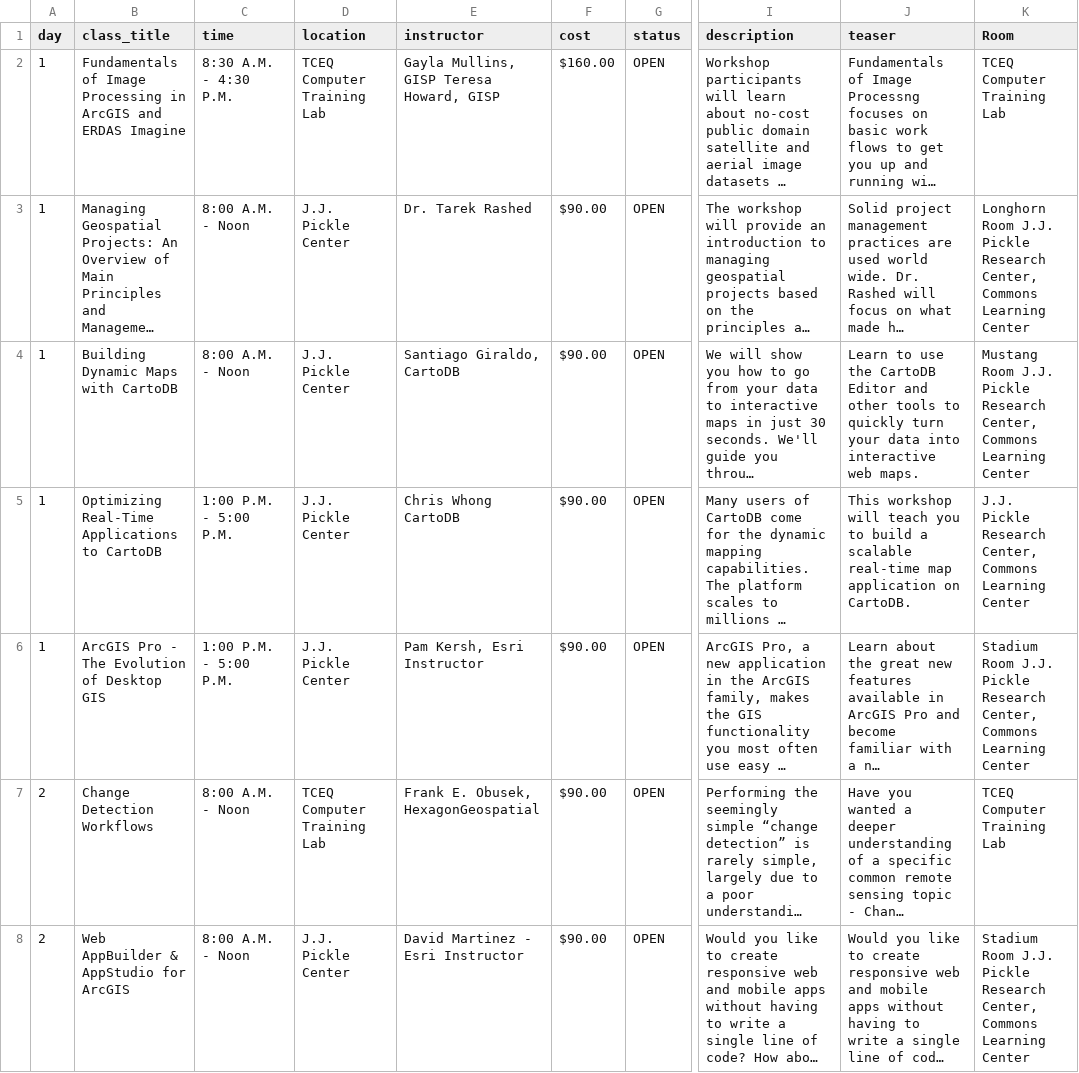
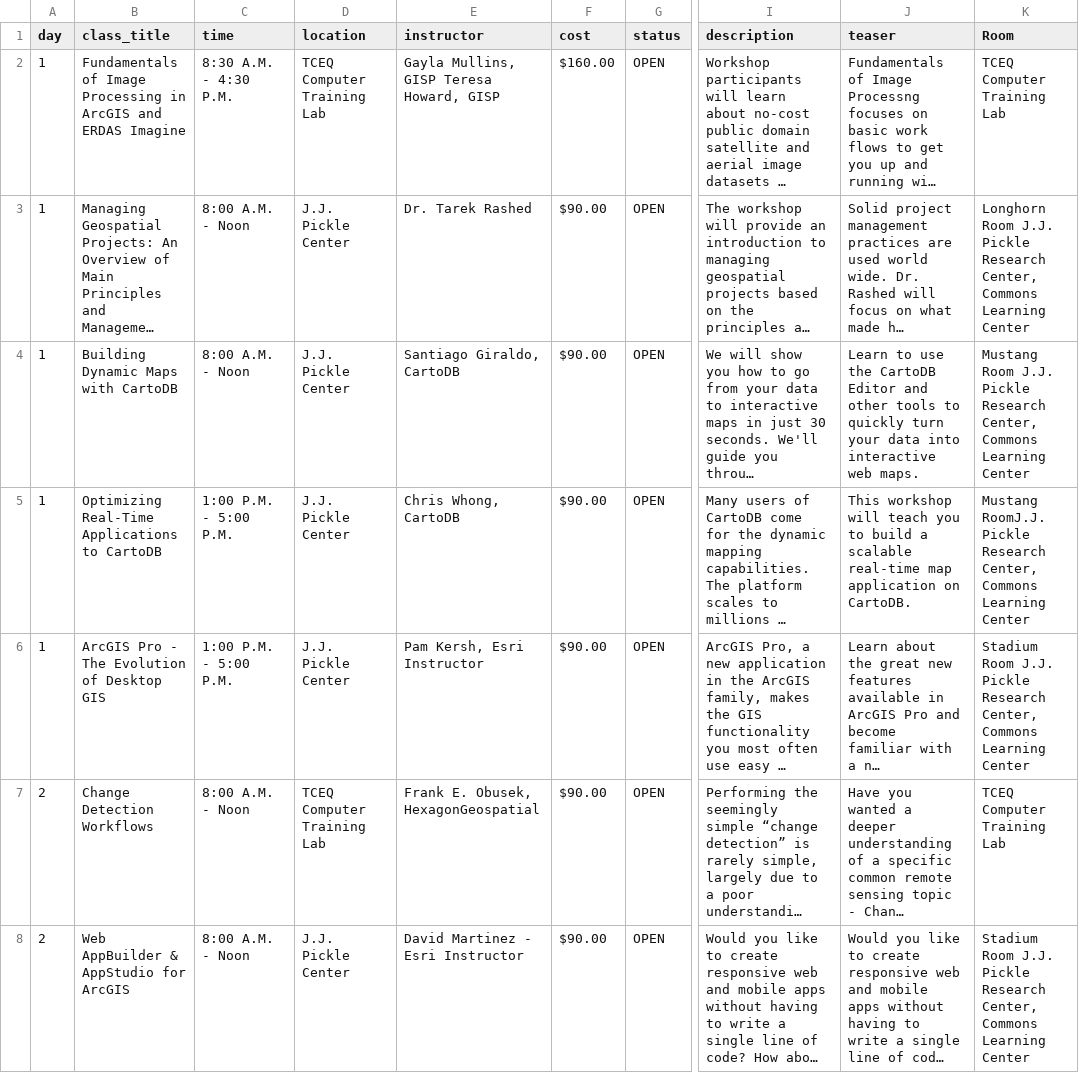
Before and after one commit to DavidHickman/tnris.org, a CSV file: content/forum-training.csv, drawn as a sheet; only a part is shown, gaps mark what is left out; long unchanged cells end in …; the diff covers the shown part only; the diff names each change by its address in the sheet, - before the commit and + after, or states it on an @@ line.

Commit message:
splitting welcome and agenda, updating forum training

```diff
--- a/content/forum-training.csv
+++ b/content/forum-training.csv
-E5 (instructor): Chris Whong CartoDB
+E5 (instructor): Chris Whong, CartoDB
-K5 (Room): J.J. Pickle Research…
+K5 (Room): Mustang RoomJ.J. Pickle Research…
```
Also changed, not shown: 2 edited cells elsewhere in this file, 7 other files.
